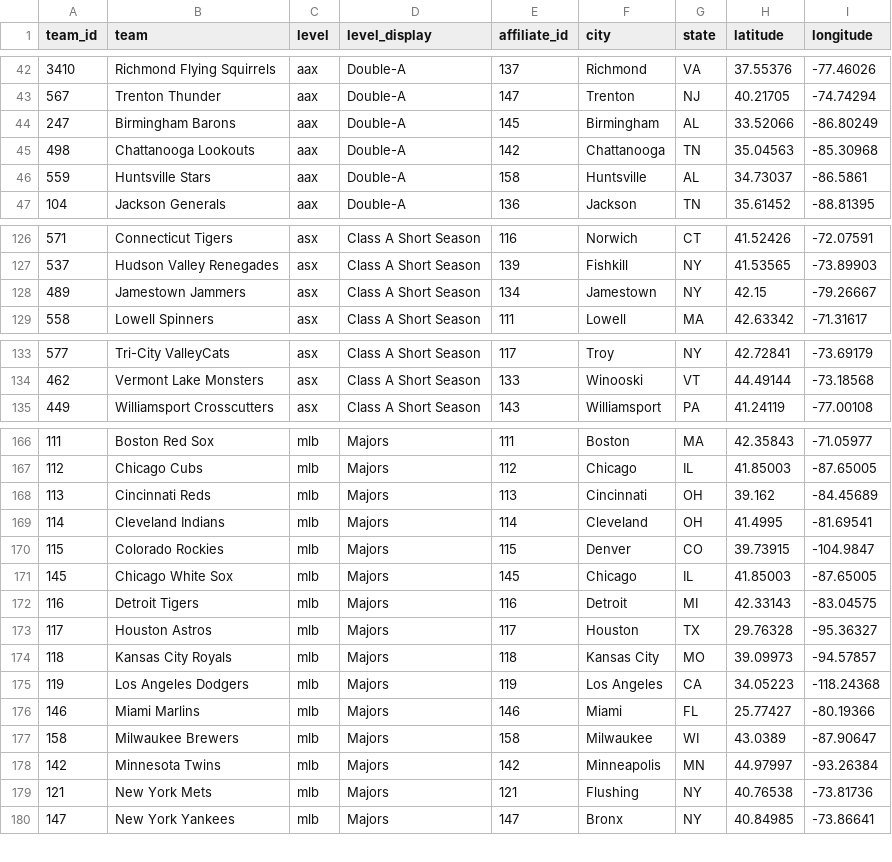
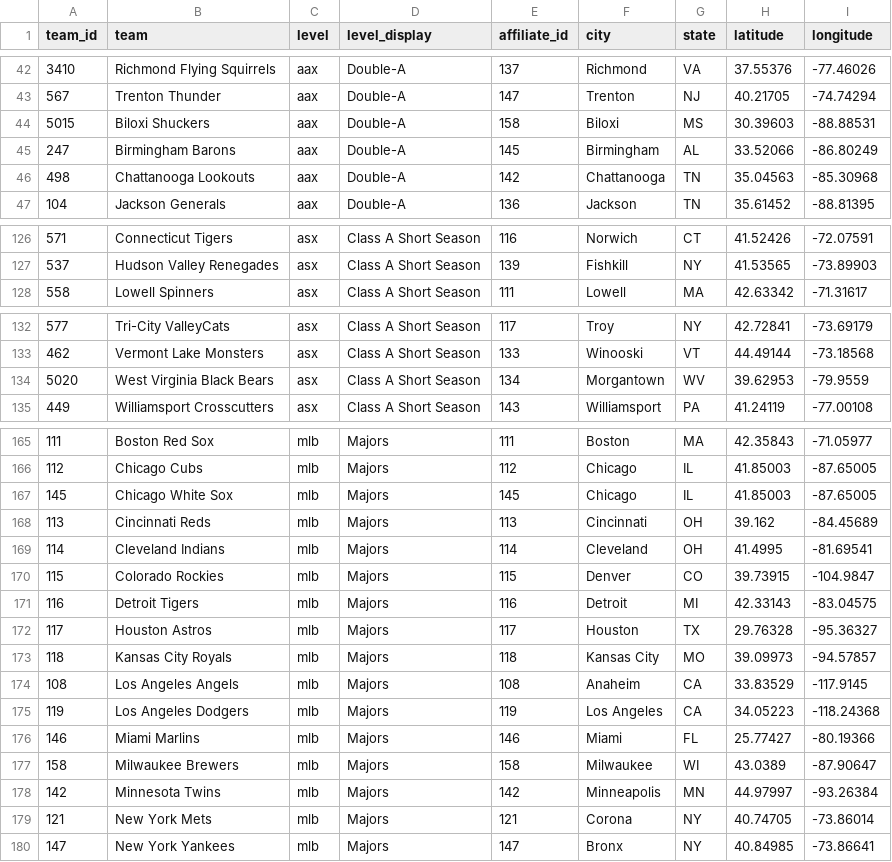
Before and after one commit to paaatrick/called-up, a CSV file: data/teams.csv, drawn as a sheet; only a part is shown, gaps mark what is left out; the diff covers the shown part only.

Commit message:
team updates

```diff
--- a/data/teams.csv
+++ b/data/teams.csv
@@ -43,5 +43,5 @@ team_id,team,level,level_display,affiliate_id,city,state,latitude,longitude
 567,Trenton Thunder,aax,Double-A,147,Trenton,NJ,40.21705,-74.74294
+5015,Biloxi Shuckers,aax,Double-A,158,Biloxi,MS,30.39603,-88.88531
 247,Birmingham Barons,aax,Double-A,145,Birmingham,AL,33.52066,-86.80249
 498,Chattanooga Lookouts,aax,Double-A,142,Chattanooga,TN,35.04563,-85.30968
-559,Huntsville Stars,aax,Double-A,158,Huntsville,AL,34.73037,-86.5861
 104,Jackson Generals,aax,Double-A,136,Jackson,TN,35.61452,-88.81395
@@ -127,3 +127,2 @@ team_id,team,level,level_display,affiliate_id,city,state,latitude,longitude
 537,Hudson Valley Renegades,asx,Class A Short Season,139,Fishkill,NY,41.53565,-73.89903
-489,Jamestown Jammers,asx,Class A Short Season,134,Jamestown,NY,42.15,-79.26667
 558,Lowell Spinners,asx,Class A Short Season,111,Lowell,MA,42.63342,-71.31617
@@ -134,2 +133,3 @@ team_id,team,level,level_display,affiliate_id,city,state,latitude,longitude
 462,Vermont Lake Monsters,asx,Class A Short Season,133,Winooski,VT,44.49144,-73.18568
+5020,West Virginia Black Bears,asx,Class A Short Season,134,Morgantown,WV,39.62953,-79.9559
 449,Williamsport Crosscutters,asx,Class A Short Season,143,Williamsport,PA,41.24119,-77.00108
@@ -167,2 +166,3 @@ team_id,team,level,level_display,affiliate_id,city,state,latitude,longitude
 112,Chicago Cubs,mlb,Majors,112,Chicago,IL,41.85003,-87.65005
+145,Chicago White Sox,mlb,Majors,145,Chicago,IL,41.85003,-87.65005
 113,Cincinnati Reds,mlb,Majors,113,Cincinnati,OH,39.162,-84.45689
@@ -170,3 +170,2 @@ team_id,team,level,level_display,affiliate_id,city,state,latitude,longitude
 115,Colorado Rockies,mlb,Majors,115,Denver,CO,39.73915,-104.9847
-145,Chicago White Sox,mlb,Majors,145,Chicago,IL,41.85003,-87.65005
 116,Detroit Tigers,mlb,Majors,116,Detroit,MI,42.33143,-83.04575
@@ -174,2 +173,3 @@ team_id,team,level,level_display,affiliate_id,city,state,latitude,longitude
 118,Kansas City Royals,mlb,Majors,118,Kansas City,MO,39.09973,-94.57857
+108,Los Angeles Angels,mlb,Majors,108,Anaheim,CA,33.83529,-117.9145
 119,Los Angeles Dodgers,mlb,Majors,119,Los Angeles,CA,34.05223,-118.24368
@@ -178,3 +178,3 @@ team_id,team,level,level_display,affiliate_id,city,state,latitude,longitude
 142,Minnesota Twins,mlb,Majors,142,Minneapolis,MN,44.97997,-93.26384
-121,New York Mets,mlb,Majors,121,Flushing,NY,40.76538,-73.81736
+121,New York Mets,mlb,Majors,121,Corona,NY,40.74705,-73.86014
 147,New York Yankees,mlb,Majors,147,Bronx,NY,40.84985,-73.86641
```
Also changed, not shown: 7 edited cells elsewhere in this file.
